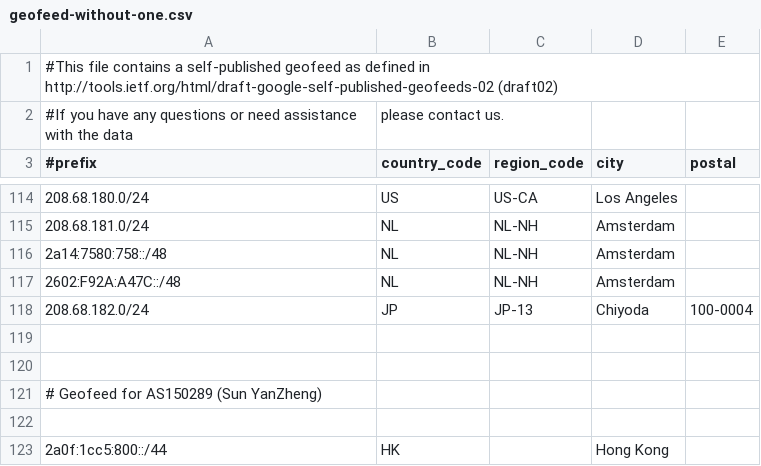
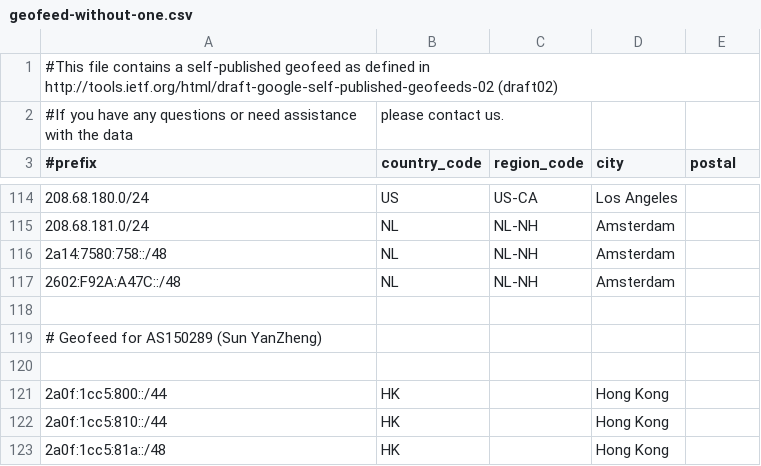
Before and after one commit to MoeDove-LLC/WEB, a CSV file: geofeed-without-one.csv, drawn as a sheet; only a part is shown, gaps mark what is left out; the shorter side is filled out with more unchanged rows.

```diff
--- a/geofeed-without-one.csv
+++ b/geofeed-without-one.csv
@@ -117,4 +117,2 @@
 2602:F92A:A47C::/48,NL,NL-NH,Amsterdam,
-208.68.182.0/24,JP,JP-13,Chiyoda,100-0004
-
 
```
Also changed, not shown: one.csv.
